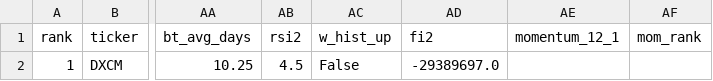
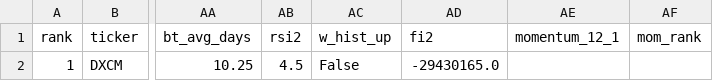
Before and after one commit to Marla62/triple-screen-scan, a CSV file: output/latest.csv, drawn as a sheet; only a part is shown, gaps mark what is left out; the diff names each change by its address in the sheet, - before the commit and + after, or states it on an @@ line.

```diff
--- a/output/latest.csv
+++ b/output/latest.csv
-AD2 (fi2): -29389697.0
+AD2 (fi2): -29430165.0
```
Also changed, not shown: 4 other files.
